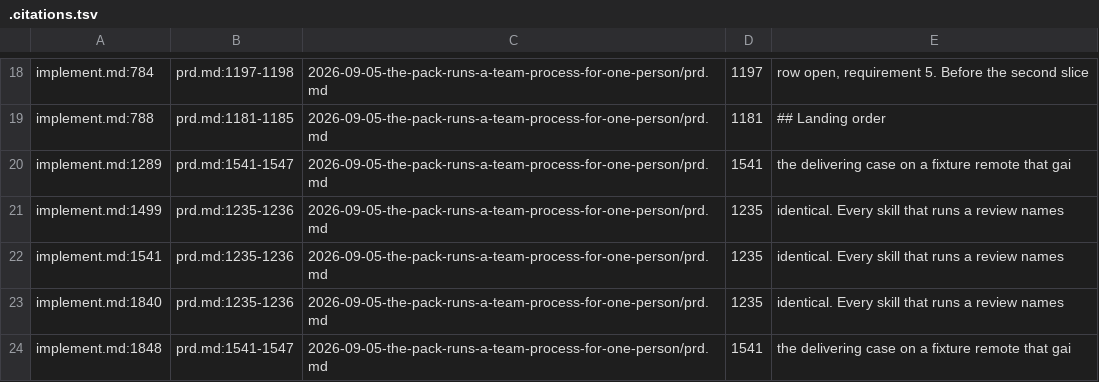
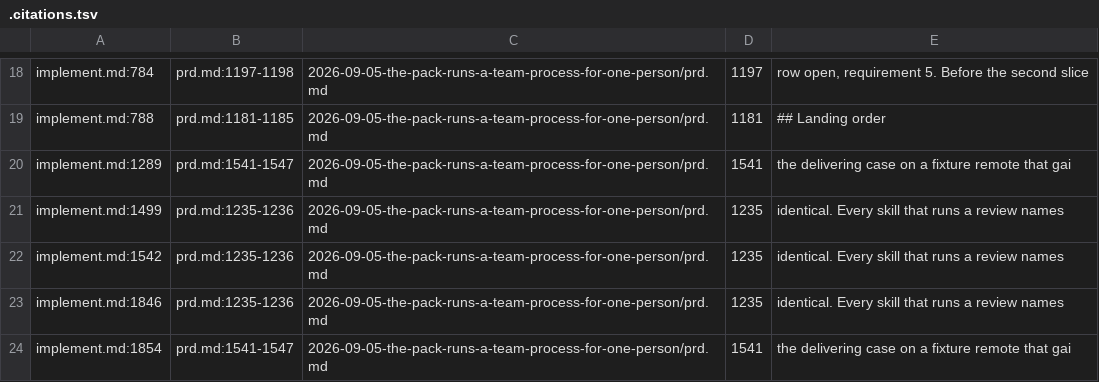
Before and after one commit to platypeeps/sd-ai-command-pack, a TSV file: docs/work/2026-09-05-the-pack-runs-a-team-process-for-one-person/.citations.tsv, drawn as a sheet; only a part is shown, gaps mark what is left out.

```diff
--- a/docs/work/2026-09-05-the-pack-runs-a-team-process-for-one-person/.citations.tsv
+++ b/docs/work/2026-09-05-the-pack-runs-a-team-process-for-one-person/.citations.tsv
@@ -21,4 +21,4 @@ implement.md:1289	prd.md:1541-1547	2026-09-05-the-pack-runs-a-team-process-for-o
 implement.md:1499	prd.md:1235-1236	2026-09-05-the-pack-runs-a-team-process-for-one-person/prd.md	1235	identical. Every skill that runs a review names
-implement.md:1541	prd.md:1235-1236	2026-09-05-the-pack-runs-a-team-process-for-one-person/prd.md	1235	identical. Every skill that runs a review names
-implement.md:1840	prd.md:1235-1236	2026-09-05-the-pack-runs-a-team-process-for-one-person/prd.md	1235	identical. Every skill that runs a review names
-implement.md:1848	prd.md:1541-1547	2026-09-05-the-pack-runs-a-team-process-for-one-person/prd.md	1541	the delivering case on a fixture remote that gai
+implement.md:1542	prd.md:1235-1236	2026-09-05-the-pack-runs-a-team-process-for-one-person/prd.md	1235	identical. Every skill that runs a review names
+implement.md:1846	prd.md:1235-1236	2026-09-05-the-pack-runs-a-team-process-for-one-person/prd.md	1235	identical. Every skill that runs a review names
+implement.md:1854	prd.md:1541-1547	2026-09-05-the-pack-runs-a-team-process-for-one-person/prd.md	1541	the delivering case on a fixture remote that gai
```
